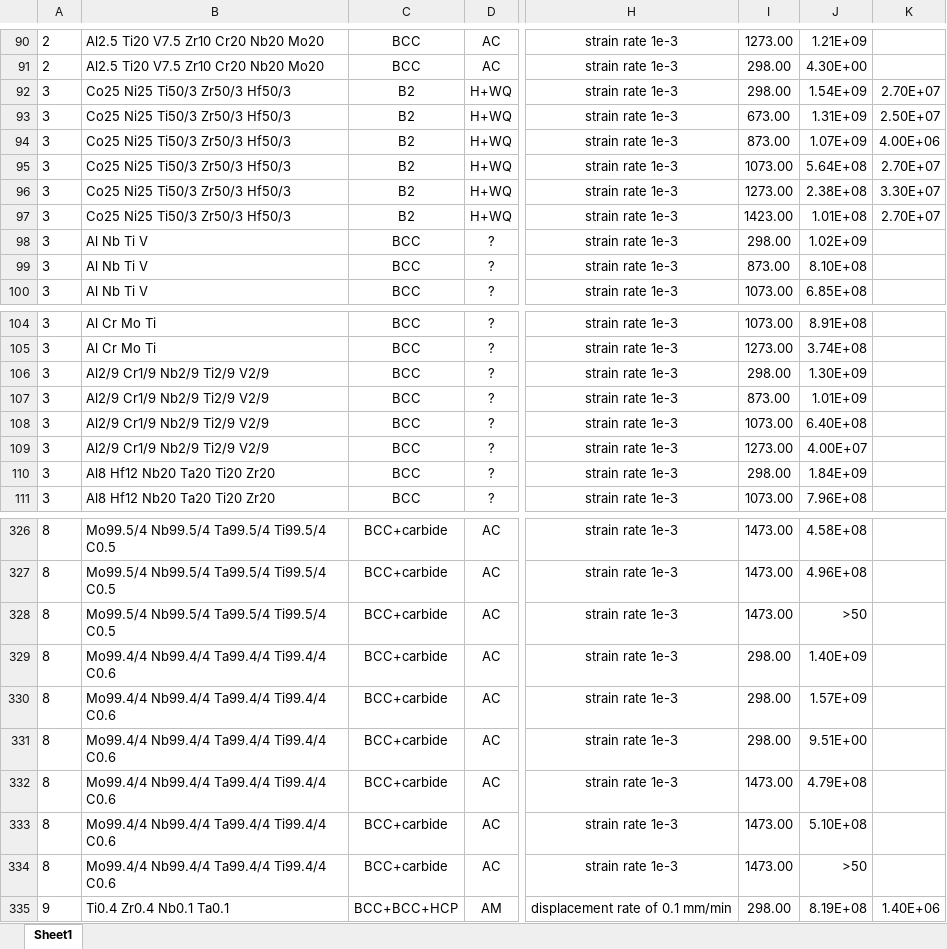
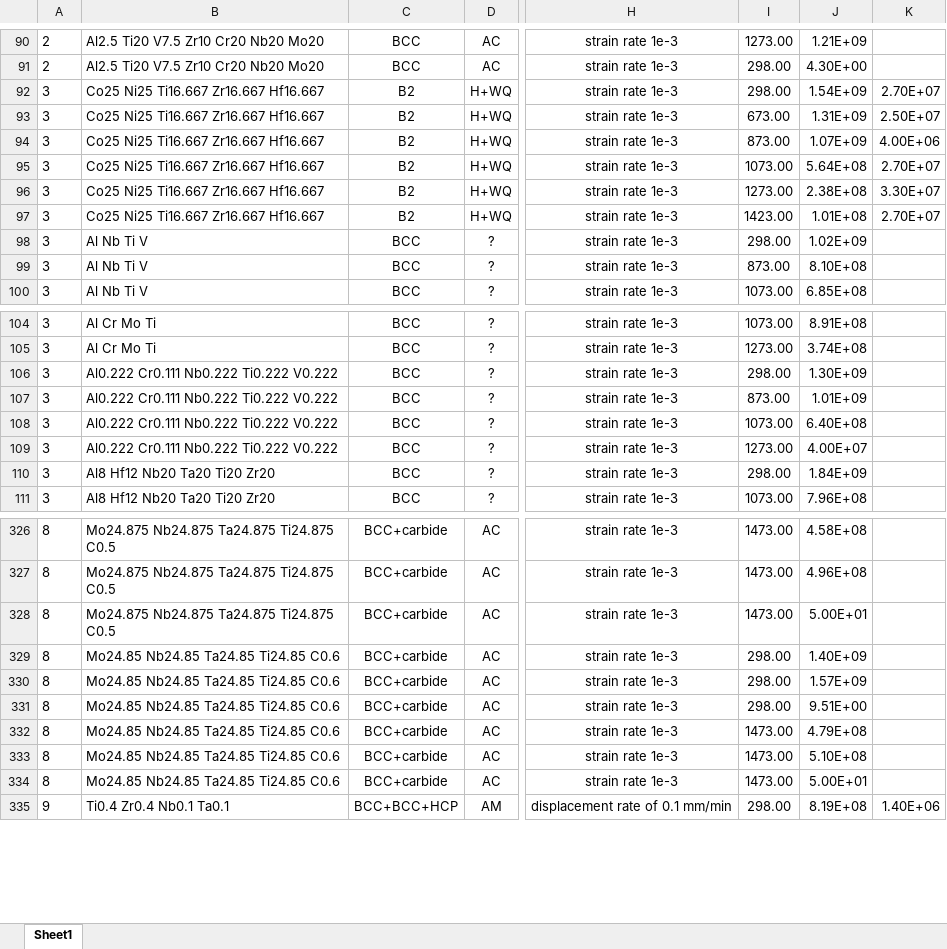
Before and after one commit to ricardonpa/ULTERA-contribute-rdamaral, an Excel workbook: 24-09_Contributions.xlsx, sheet Sheet1, drawn as a sheet; only a part is shown, gaps mark what is left out; values as stored, in another font and other column widths than the file's, no borders; the diff covers the shown part only; the diff names each change by its address in the sheet, - before the commit and + after, or states it on an @@ line.

```diff
--- a/24-09_Contributions.xlsx (sheet Sheet1)
+++ b/24-09_Contributions.xlsx (sheet Sheet1)
-B92:B97: Co25 Ni25 Ti50/3 Zr50/3 Hf50/3
+B92:B97: Co25 Ni25 Ti16.667 Zr16.667 Hf16.667
-B106:B109: Al2/9 Cr1/9 Nb2/9 Ti2/9 V2/9
+B106:B109: Al0.222 Cr0.111 Nb0.222 Ti0.222 V0.222
-B326:B328: Mo99.5/4 Nb99.5/4 Ta99.5/4 Ti99.5/4 C0.5
+B326:B328: Mo24.875 Nb24.875 Ta24.875 Ti24.875 C0.5
-J328: >50
+J328: 5.00E+01
-B329:B334: Mo99.4/4 Nb99.4/4 Ta99.4/4 Ti99.4/4 C0.6
+B329:B334: Mo24.85 Nb24.85 Ta24.85 Ti24.85 C0.6
-J334: >50
+J334: 5.00E+01
```
Also changed, not shown: 40 edited cells elsewhere in this sheet, 24-10_Contributions.xlsx.
